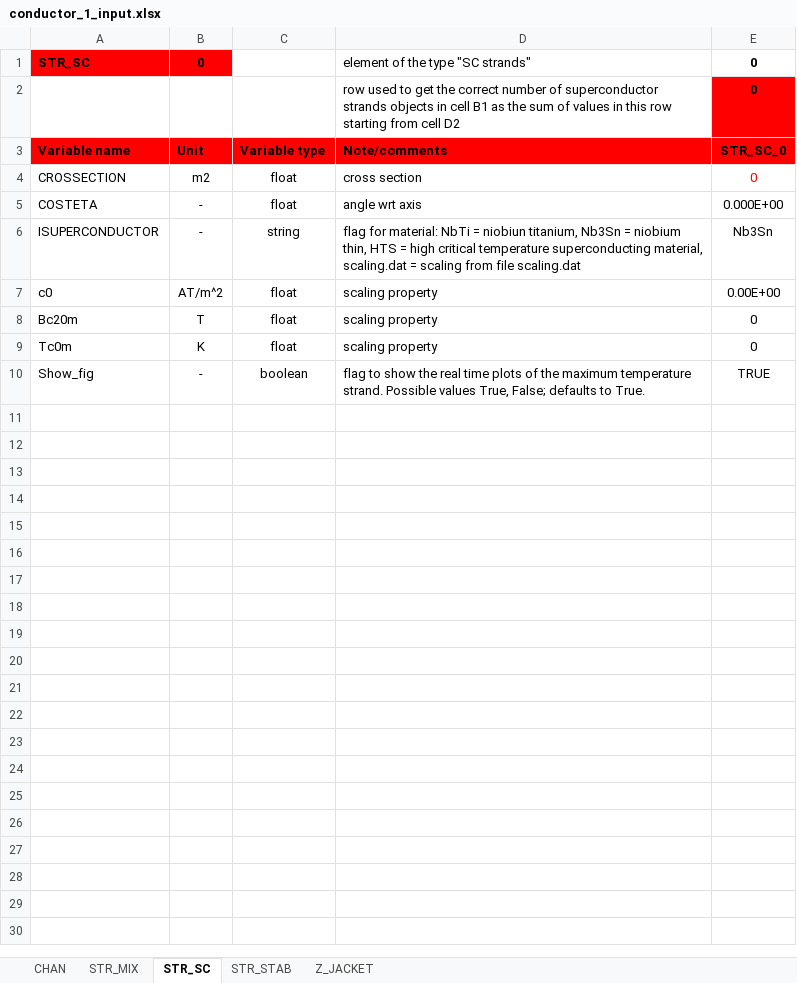
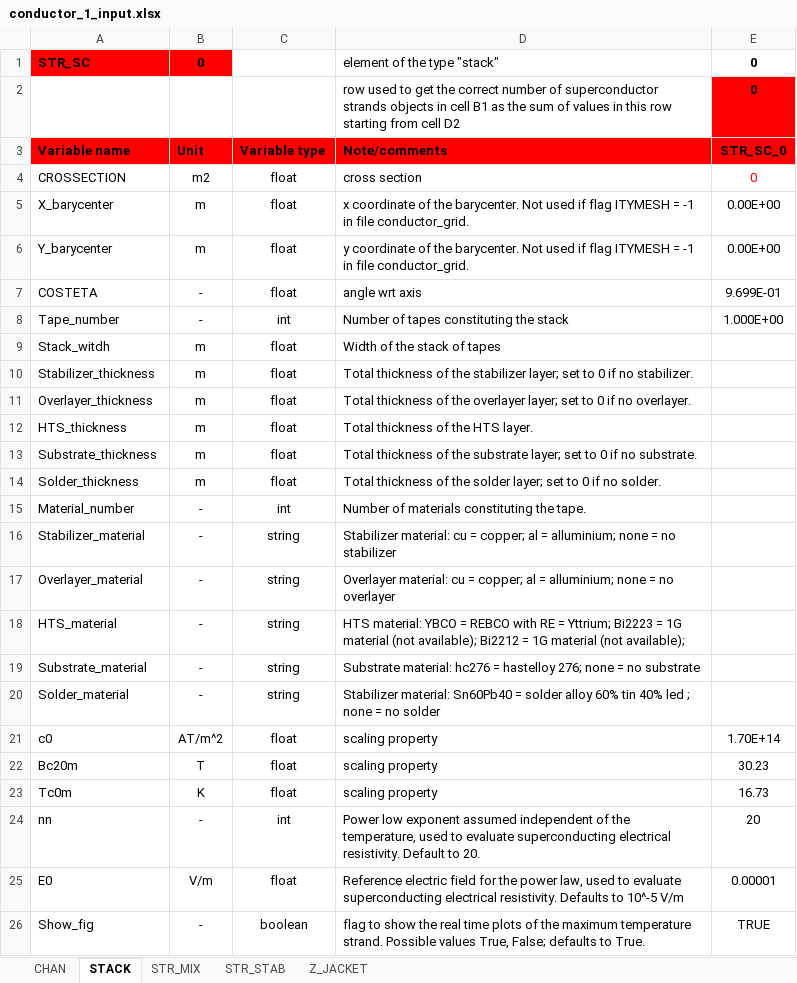
Before and after one commit to MAHTEP/OPENSC2, an Excel workbook: TDD_examples/CASE_3_HTS_HVDC/conductor_1_input.xlsx, sheet STACK, drawn as a sheet; values as stored, in another font and other column widths than the file's, no borders; removed rows and columns are numbered as before the commit, all else as after; the diff names each change by its address in the sheet, - before the commit and + after, or states it on an @@ line.

Commit message:
chore: update input file of TDD case3 to last version
Updated input files used to run the test case 3 for the TDD to the last version already available in folder ..\source_code\input_files\input_file_template.

modified:   ../TDD_examples/CASE_3_HTS_HVDC/conductor_1_coupling.xlsx
modified:   ../TDD_examples/CASE_3_HTS_HVDC/conductor_1_input.xlsx
modified:   ../TDD_examples/CASE_3_HTS_HVDC/conductor_1_operation.xlsx
modified:   ../TDD_examples/CASE_3_HTS_HVDC/conductor_definition.xlsx
modified:   ../TDD_examples/CASE_3_HTS_HVDC/conductor_diagnostic.xlsx
modified:   ../TDD_examples/CASE_3_HTS_HVDC/conductor_grid.xlsx
modified:   ../TDD_examples/CASE_3_HTS_HVDC/environment_input.xlsx

```diff
--- a/TDD_examples/CASE_3_HTS_HVDC/conductor_1_input.xlsx (sheet STACK)
+++ b/TDD_examples/CASE_3_HTS_HVDC/conductor_1_input.xlsx (sheet STACK)
-sheet tab: STR_SC
+sheet tab: STACK
@@ sheet tab order changed: CHAN | STACK | STR_MIX | STR_STAB | Z_JACKET @@
-D1: element of the type "SC strands"
+D1: element of the type "stack"
+row 5: X_barycenter | m | float | x coordinate of the barycenter. Not used if flag ITYMESH = -1 in file conductor_grid. | 0.00E+00
+row 6: Y_barycenter | m | float | y coordinate of the barycenter. Not used if flag ITYMESH = -1 in file conductor_grid. | 0.00E+00
-E7: 0.000E+00
+E7: 9.699E-01
-row 6: ISUPERCONDUCTOR | - | string | flag for material: NbTi = niobiun titanium, Nb3Sn = niobium thin, HTS = high critical temperature superconducting material, scaling.dat = scaling from file scaling.dat | Nb3Sn
+row 8: Tape_number | - | int | Number of tapes constituting the stack | 1.000E+00
+row 9: Stack_witdh | m | float | Width of the stack of tapes
+row 10: Stabilizer_thickness | m | float | Total thickness of the stabilizer layer; set to 0 if no stabilizer.
+row 11: Overlayer_thickness | m | float | Total thickness of the overlayer layer; set to 0 if no overlayer.
+row 12: HTS_thickness | m | float | Total thickness of the HTS layer.
+row 13: Substrate_thickness | m | float | Total thickness of the substrate layer; set to 0 if no substrate.
+row 14: Solder_thickness | m | float | Total thickness of the solder layer; set to 0 if no solder.
+row 15: Material_number | - | int | Number of materials constituting the tape.
+row 16: Stabilizer_material | - | string | Stabilizer material: cu = copper; al = alluminium; none = no stabilizer
+row 17: Overlayer_material | - | string | Overlayer material: cu = copper; al = alluminium; none = no overlayer
+row 18: HTS_material | - | string | HTS material: YBCO = REBCO with RE = Yttrium; Bi2223 = 1G material (not available); Bi2212 = 1G material (not available);
+row 19: Substrate_material | - | string | Substrate material: hc276 = hastelloy 276; none = no substrate
+row 20: Solder_material | - | string | Stabilizer material: Sn60Pb40 = solder alloy 60% tin 40% led ; none = no solder
-E21: 0.00E+00
+E21: 1.70E+14
-E22: 0
+E22: 30.23
-E23: 0
+E23: 16.73
+row 24: nn | - | int | Power low exponent assumed independent of the temperature, used to evaluate superconducting electrical resistivity. Default to 20. | 20
+row 25: E0 | V/m | float | Reference electric field for the power law, used to evaluate superconducting electrical resistivity. Defaults to 10^-5 V/m | 0.00001
```
Also changed, not shown: sheet STR_MIX, sheet Z_JACKET, sheet CHAN, sheet STR_STAB, TDD_examples/CASE_3_HTS_HVDC/conductor_1_coupling.xlsx, TDD_examples/CASE_3_HTS_HVDC/conductor_1_operation.xlsx, 4 other files.
